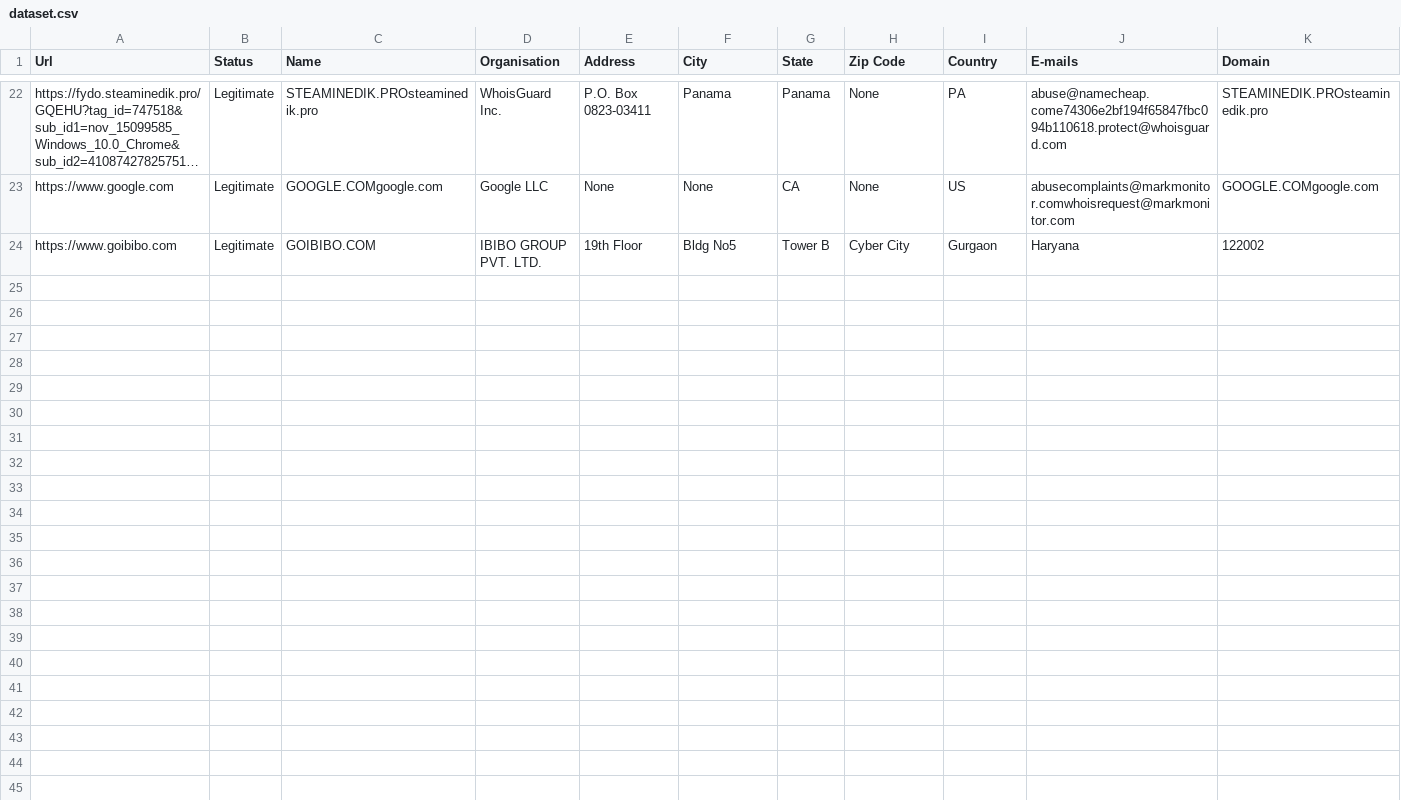
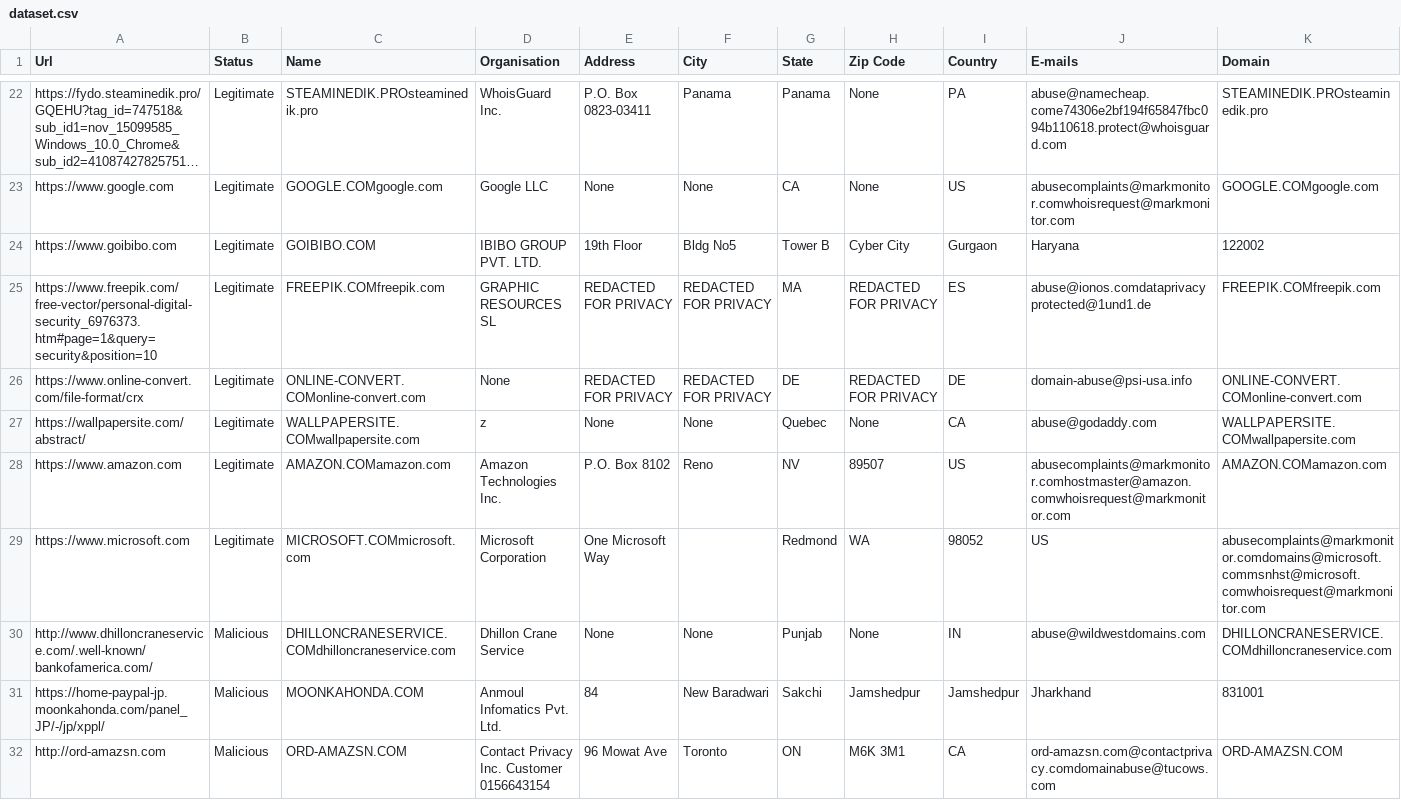
Before and after one commit to abhisheksaxena1998/Malicious-Urlv5, a CSV file: static/dataset.csv, drawn as a sheet; only a part is shown, gaps mark what is left out; long unchanged cells end in …; rows hold the shown columns only; the diff names each change by its address in the sheet, - before the commit and + after, or states it on an @@ line.

```diff
--- a/static/dataset.csv
+++ b/static/dataset.csv
+row 25: https://www.freepik.com/free-vector/personal-digital-security_6976373.htm#page=1&query=security&position=10 | Legitimate | FREEPIK.COMfreepik.com | GRAPHIC RESOURCES SL | REDACTED FOR PRIVACY | REDACTED FOR PRIVACY | MA | REDACTED FOR PRIVACY | ES | abuse@ionos.comdataprivacyprotected@1und1.de | FREEPIK.COMfreepik.com
+row 26: https://www.online-convert.com/file-format/crx | Legitimate | ONLINE-CONVERT.COMonline-convert.com | None | REDACTED FOR PRIVACY | REDACTED FOR PRIVACY | DE | REDACTED FOR PRIVACY | DE | domain-abuse@psi-usa.info | ONLINE-CONVERT.COMonline-convert.com
+row 27: https://wallpapersite.com/abstract/ | Legitimate | WALLPAPERSITE.COMwallpapersite.com | z | None | None | Quebec | None | CA | abuse@godaddy.com | WALLPAPERSITE.COMwallpapersite.com
+row 28: https://www.amazon.com | Legitimate | AMAZON.COMamazon.com | Amazon Technologies Inc. | P.O. Box 8102 | Reno | NV | 89507 | US | abusecomplaints@markmonitor.comhostmaster@amazon.comwhoisrequest@markmonitor.com | AMAZON.COMamazon.com
+row 29: https://www.microsoft.com | Legitimate | MICROSOFT.COMmicrosoft.com | Microsoft Corporation | One Microsoft Way |  | Redmond | WA | 98052 | US | abusecomplaints@markmonitor.comdomains@microsoft.commsnhst@microsoft.comwhoisrequest@markmonitor.com
+row 30: http://www.dhilloncraneservice.com/.well-known/bankofamerica.com/ | Malicious | DHILLONCRANESERVICE.COMdhilloncraneservice.com | Dhillon Crane Service | None | None | Punjab | None | IN | abuse@wildwestdomains.com | DHILLONCRANESERVICE.COMdhilloncraneservice.com
+row 31: https://home-paypal-jp.moonkahonda.com/panel_JP/-/jp/xppl/ | Malicious | MOONKAHONDA.COM | Anmoul Infomatics Pvt. Ltd. | 84 | New Baradwari | Sakchi | Jamshedpur | Jamshedpur | Jharkhand | 831001
+row 32: http://ord-amazsn.com | Malicious | ORD-AMAZSN.COM | Contact Privacy Inc. Customer 0156643154 | 96 Mowat Ave | Toronto | ON | M6K 3M1 | CA | ord-amazsn.com@contactprivacy.comdomainabuse@tucows.com | ORD-AMAZSN.COM
```
Also changed, not shown: 6 other files.
